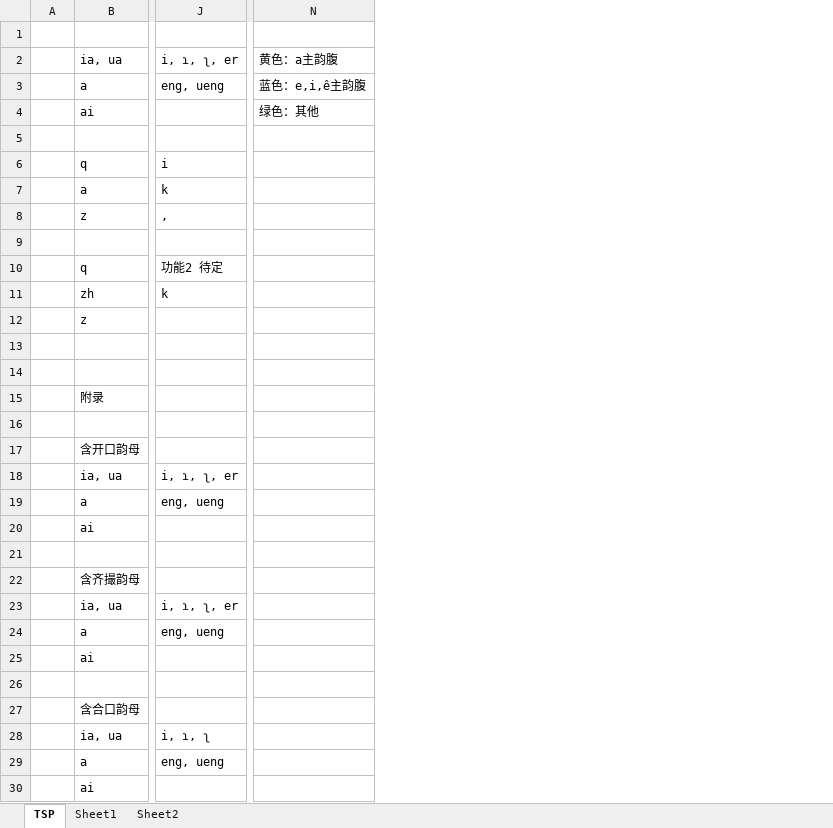
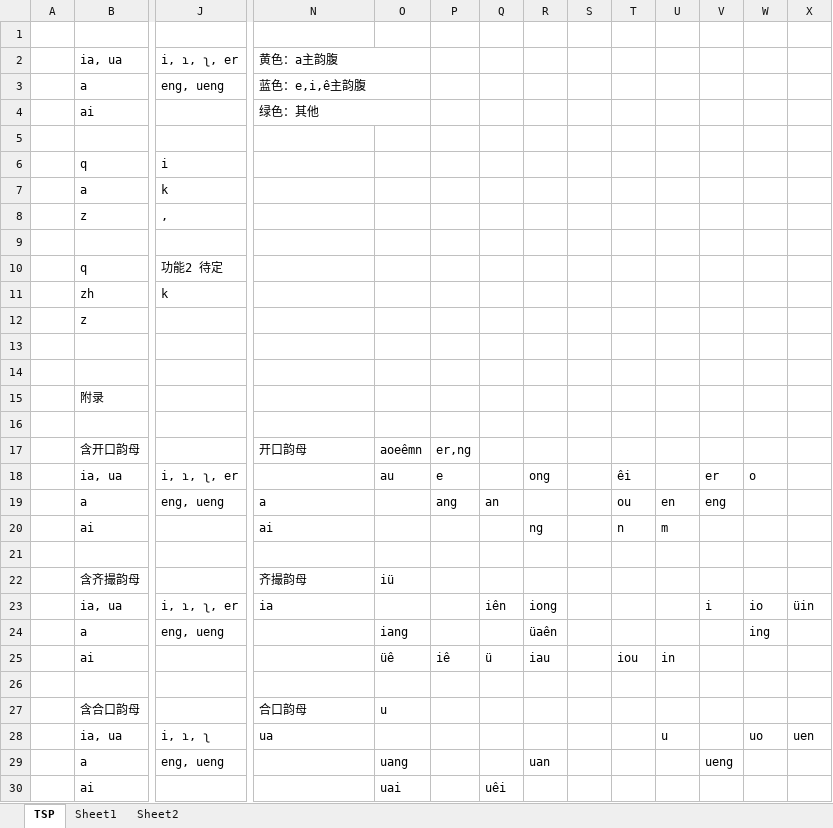
Before and after one commit to Tastror/TSP-ShuangPing, an Excel workbook: TSP.xlsx, sheet TSP, drawn as a sheet; only a part is shown, gaps mark what is left out; values as stored, in another font and other column widths than the file's, no cell formats; removed rows and columns are numbered as before the commit, all else as after; rows hold the shown columns only; the diff names each change by its address in the sheet, - before the commit and + after, or states it on an @@ line.

```diff
--- a/TSP.xlsx (sheet TSP)
+++ b/TSP.xlsx (sheet TSP)
+column O, row 18: au; rows 24-25: iang | üê; rows 29-30: uang | uai
+column P, row 18: e; row 25: iê
+column Q, row 25: ü; row 30: uêi
+column R, row 18: ong; rows 24-25: üaên | iau; row 29: uan
+column S, empty
+column T, row 18: êi; row 25: iou
+column U, row 25: in; row 28: u
+column V, row 18: er; row 29: ueng
+column W, row 18: o; row 24: ing; row 28: uo
+column X, row 28: uen
+N2:O2 merged
+N3:O3 merged
+N4:O4 merged
-row 17:  | 含开口韵母
+row 17:  | 含开口韵母 |  | 开口韵母 | aoeêmn | er,ng
+row 19:  | a | eng, ueng | a |  | ang | an |  |  | ou | en | eng
+row 20:  | ai |  | ai |  |  |  | ng |  | n | m
+row 21: (empty)
+row 22:  | 含齐撮韵母 |  | 齐撮韵母 | iü
+row 23:  | ia, ua | i, ɿ, ʅ, er | ia |  |  | iên | iong |  |  |  | i | io | üin
-row 22:  | 含齐撮韵母
+row 27:  | 含合口韵母 |  | 合口韵母 | u
-J28: i, ɿ, ʅ, er
+J28: i, ɿ, ʅ
-N28: (empty)
+N28: ua
-row 26: (empty)
-row 27:  | 含合口韵母
-row 28:  | ia, ua | i, ɿ, ʅ
-row 29:  | a | eng, ueng
-row 30:  | ai
```
Also changed, not shown: cell formats, 1 other file.
